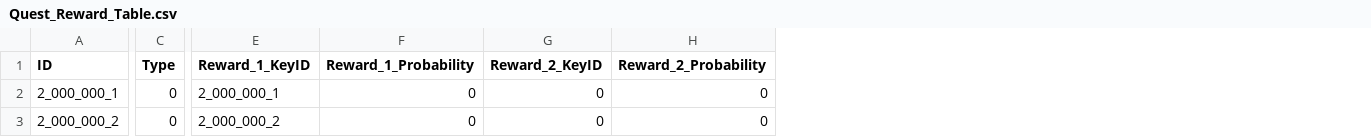
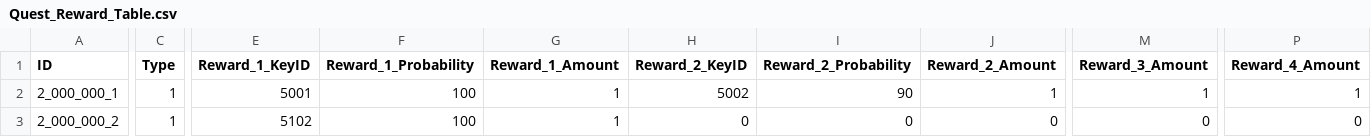
Before and after one commit to kupka05/Project_DR_KHT, a CSV file: Project_DR/Assets/Resources/Quest_Reward_Table.csv, drawn as a sheet; only a part is shown, gaps mark what is left out; addresses are those after the commit; the diff covers the shown part only; the diff names each change by its address in the sheet, - before the commit and + after, or states it on an @@ line.

Commit message:
[Choi] Feat: Quest Clear Check & Give Quest Clear Rewards

```diff
--- a/Project_DR/Assets/Resources/Quest_Reward_Table.csv
+++ b/Project_DR/Assets/Resources/Quest_Reward_Table.csv
+column G (Reward_1_Amount), rows 2-3: 1 | 1
+column J (Reward_2_Amount), rows 2-3: 1 | 0
+column M (Reward_3_Amount), rows 2-3: 1 | 0
+column P (Reward_4_Amount), rows 2-3: 1 | 0
-C2:C3 (Type): 0
+C2:C3 (Type): 1
-E2 (Reward_1_KeyID): 2_000_000_1
+E2 (Reward_1_KeyID): 5001
-F2:F3 (Reward_1_Probability): 0
+F2:F3 (Reward_1_Probability): 100
-H2 (Reward_2_KeyID): 0
+H2 (Reward_2_KeyID): 5002
-I2 (Reward_2_Probability): 0
+I2 (Reward_2_Probability): 90
-E3 (Reward_1_KeyID): 2_000_000_2
+E3 (Reward_1_KeyID): 5102
```
Also changed, not shown: 4 edited cells elsewhere in this file, Project_DR/Assets/Resources/NPC_Table.csv, 29 other files.
